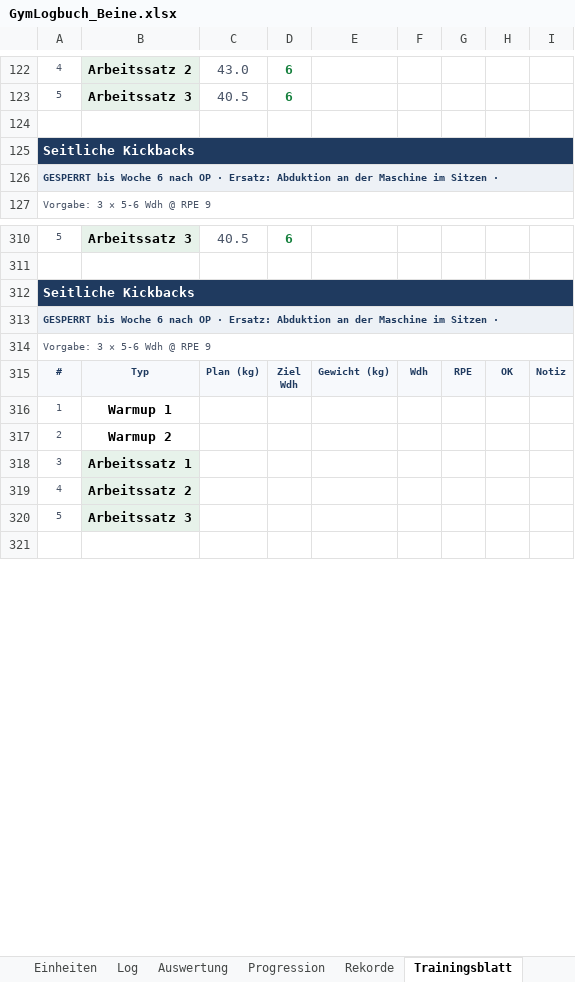
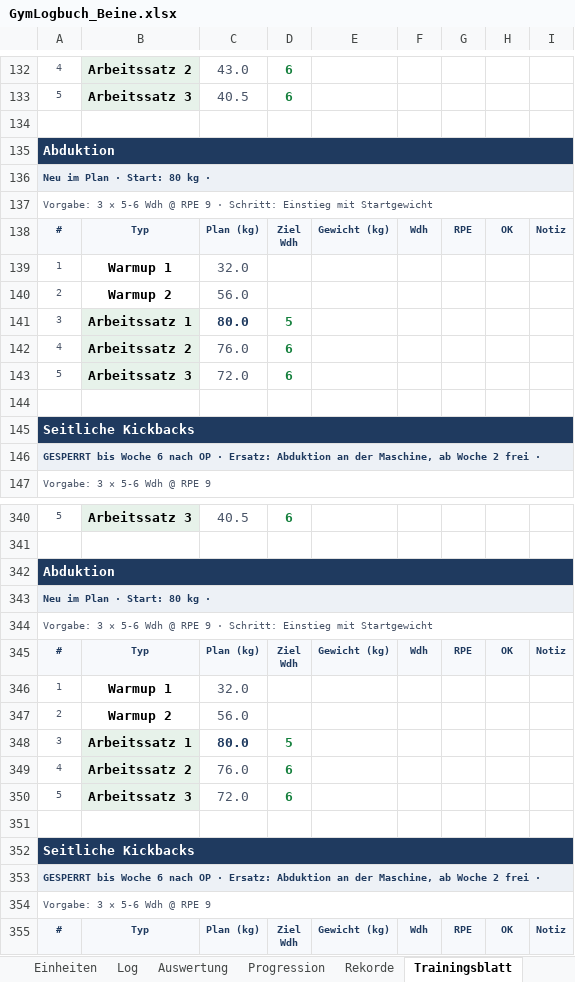
Before and after one commit to Ghostburaq/Burak, an Excel workbook: gym/GymLogbuch_Beine.xlsx, sheet Trainingsblatt, drawn as a sheet; only a part is shown, gaps mark what is left out; the shorter side is filled out with more unchanged rows; values as stored, in another font and other column widths than the file's, no borders; conditional formats not drawn; addresses are those after the commit; ↵ is a line break in a cell; the diff covers the shown part only; the diff names each change by its address in the sheet, - before the commit and + after, or states it on an @@ line.

```diff
--- a/gym/GymLogbuch_Beine.xlsx (sheet Trainingsblatt)
+++ b/gym/GymLogbuch_Beine.xlsx (sheet Trainingsblatt)
+row 135: Abduktion
+row 136: Neu im Plan · Start: 80 kg ·
+row 137: Vorgabe: 3 × 5-6 Wdh @ RPE 9 · Schritt: Einstieg mit Startgewicht
+row 138: # | Typ | Plan (kg) | Ziel ↵ Wdh | Gewicht (kg) | Wdh | RPE | OK | Notiz
+row 139: 1 | Warmup 1 | 32.0
+row 140: 2 | Warmup 2 | 56.0
+row 141: 3 | Arbeitssatz 1 | 80.0 | 5
+row 142: 4 | Arbeitssatz 2 | 76.0 | 6
+row 143: 5 | Arbeitssatz 3 | 72.0 | 6
+row 144: (empty)
-A146: …an der Maschine im Sitzen ·
+A146: …an der Maschine, ab Woche 2 frei ·
+row 342: Abduktion
+row 343: Neu im Plan · Start: 80 kg ·
+row 344: Vorgabe: 3 × 5-6 Wdh @ RPE 9 · Schritt: Einstieg mit Startgewicht
+row 345: # | Typ | Plan (kg) | Ziel ↵ Wdh | Gewicht (kg) | Wdh | RPE | OK | Notiz
+row 346: 1 | Warmup 1 | 32.0
+row 347: 2 | Warmup 2 | 56.0
+row 348: 3 | Arbeitssatz 1 | 80.0 | 5
+row 349: 4 | Arbeitssatz 2 | 76.0 | 6
+row 350: 5 | Arbeitssatz 3 | 72.0 | 6
+row 351: (empty)
-A353: …an der Maschine im Sitzen ·
+A353: …an der Maschine, ab Woche 2 frei ·
```
Also changed, not shown: 60 added rows and 2 edited cells elsewhere in this sheet, sheet Rekorde, sheet Progression, sheet Reha-Modus, sheet Reha-Plan Beine, sheet Übungen, sheet Auswertung, 1 more sheet, formulas that keep their value, charts or pictures, gym/GymLogbuch_Beine_PreOP.xlsx, 5 other files.
